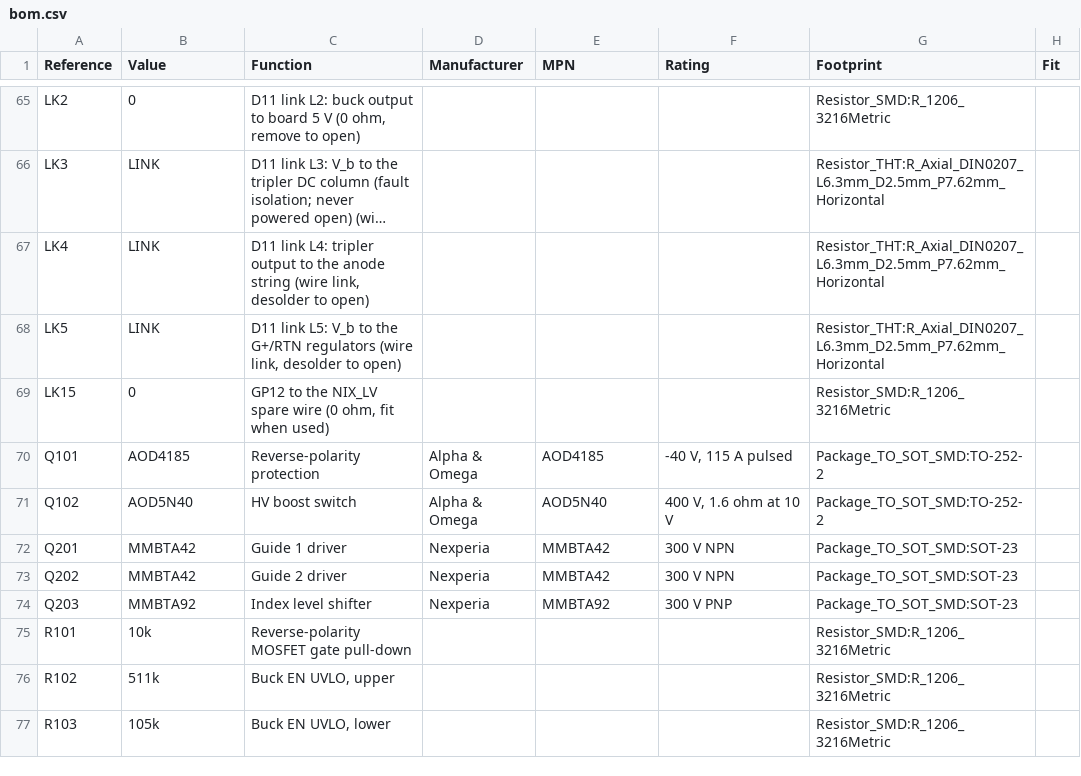
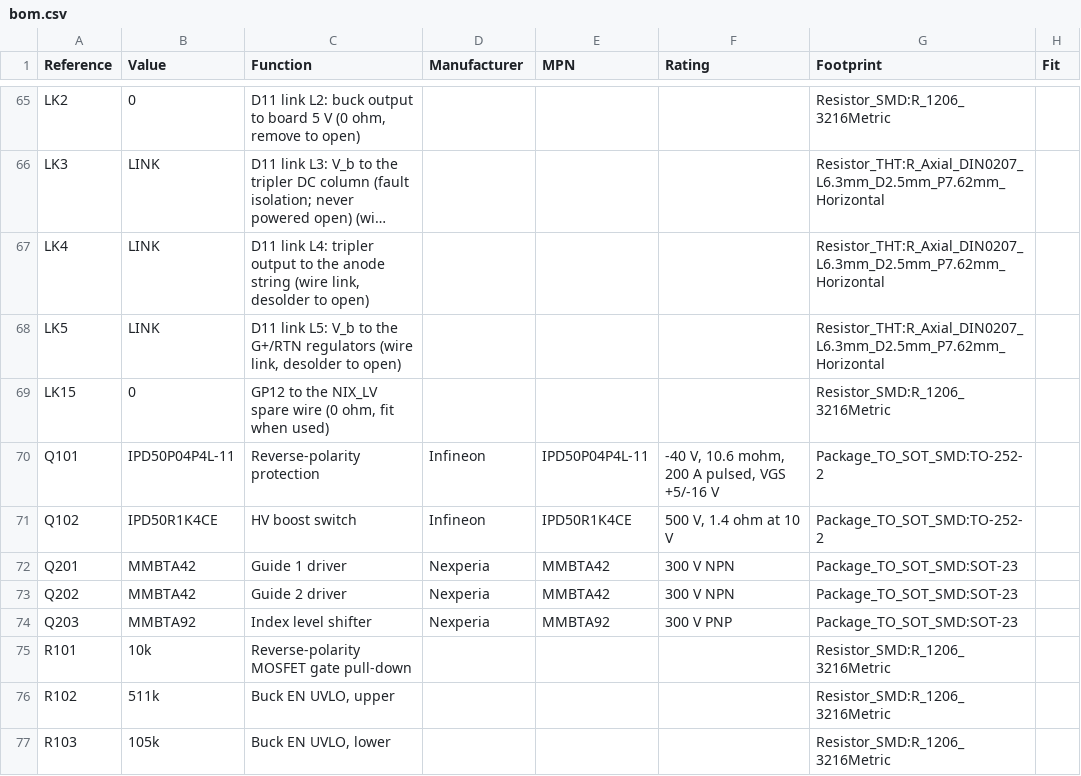
Before and after one commit to kuvychko/universal-nixie-display, a CSV file: hardware/dekatron/bom.csv, drawn as a sheet; only a part is shown, gaps mark what is left out; long unchanged cells end in ….

```diff
--- a/hardware/dekatron/bom.csv
+++ b/hardware/dekatron/bom.csv
@@ -69,4 +69,4 @@ LK5,LINK,"D11 link L5: V_b to the G+/RTN regulators (wire link, desolder to open
 LK15,0,"GP12 to the NIX_LV spare wire (0 ohm, fit when used)",,,,Resistor_SMD:R_1206_3216Metric,
-Q101,AOD4185,Reverse-polarity protection,Alpha & Omega,AOD4185,"-40 V, 115 A pulsed",Package_TO_SOT_SMD:TO-252-2,
-Q102,AOD5N40,HV boost switch,Alpha & Omega,AOD5N40,"400 V, 1.6 ohm at 10 V",Package_TO_SOT_SMD:TO-252-2,
+Q101,IPD50P04P4L-11,Reverse-polarity protection,Infineon,IPD50P04P4L-11,"-40 V, 10.6 mohm, 200 A pulsed, VGS +5/-16 V",Package_TO_SOT_SMD:TO-252-2,
+Q102,IPD50R1K4CE,HV boost switch,Infineon,IPD50R1K4CE,"500 V, 1.4 ohm at 10 V",Package_TO_SOT_SMD:TO-252-2,
 Q201,MMBTA42,Guide 1 driver,Nexperia,MMBTA42,300 V NPN,Package_TO_SOT_SMD:SOT-23,
```
Also changed, not shown: 6 other files.
